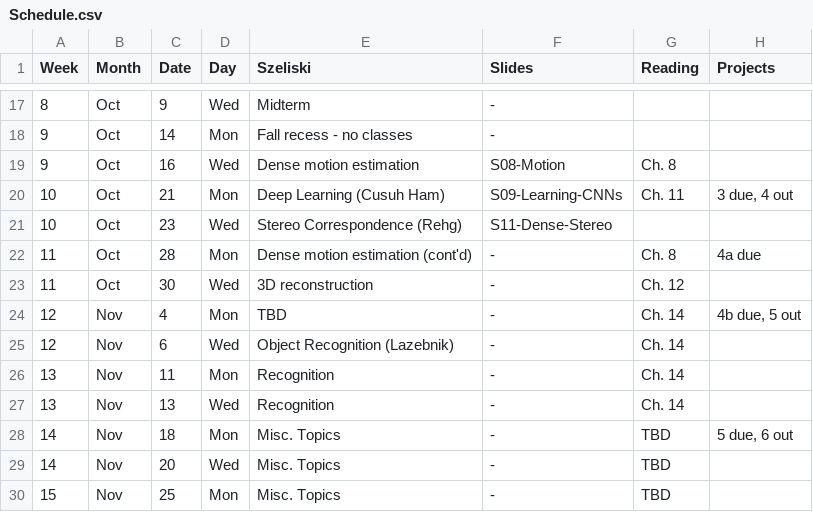
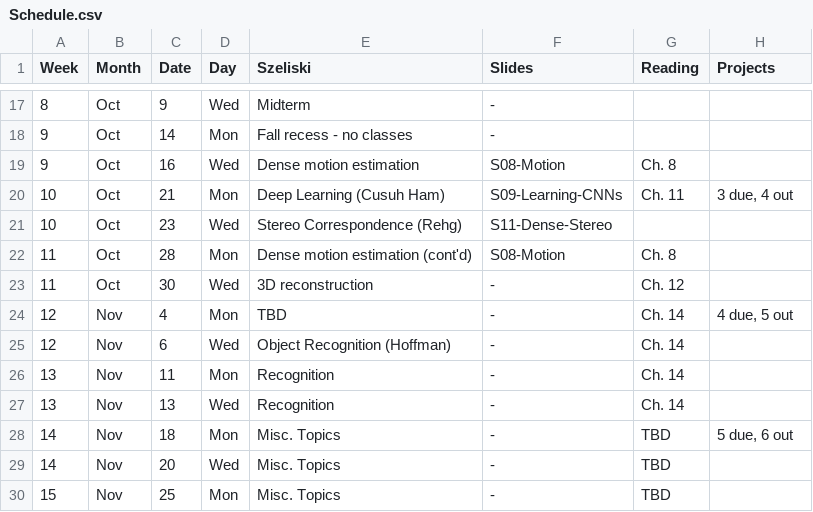
Before and after one commit to dellaert/19F-4476, a CSV file: _data/Schedule.csv, drawn as a sheet; only a part is shown, gaps mark what is left out.

Commit message:
Motion (without large videos)

```diff
--- a/_data/Schedule.csv
+++ b/_data/Schedule.csv
@@ -21,6 +21,6 @@
 10,Oct,23,Wed,Stereo Correspondence (Rehg),S11-Dense-Stereo,,
-11,Oct,28,Mon,Dense motion estimation (cont'd),-,Ch. 8,4a due
+11,Oct,28,Mon,Dense motion estimation (cont'd),S08-Motion,Ch. 8,
 11,Oct,30,Wed,3D reconstruction,-,Ch. 12,
-12,Nov,4,Mon,TBD,-,Ch. 14,"4b due, 5 out"
-12,Nov,6,Wed,Object Recognition (Lazebnik),-,Ch. 14,
+12,Nov,4,Mon,TBD,-,Ch. 14,"4 due, 5 out"
+12,Nov,6,Wed,Object Recognition (Hoffman),-,Ch. 14,
 13,Nov,11,Mon,Recognition,-,Ch. 14,
```
Also changed, not shown: 2 other files.
